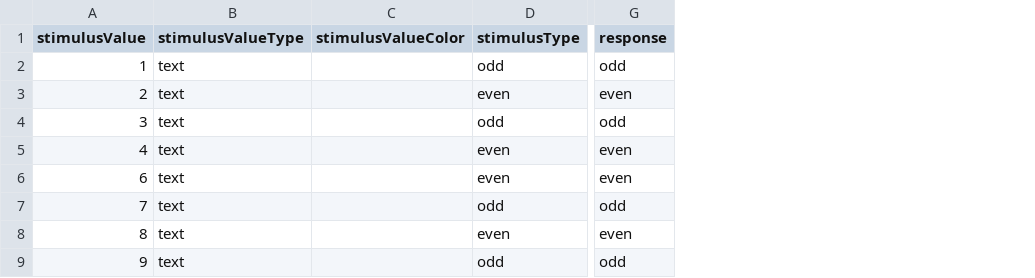
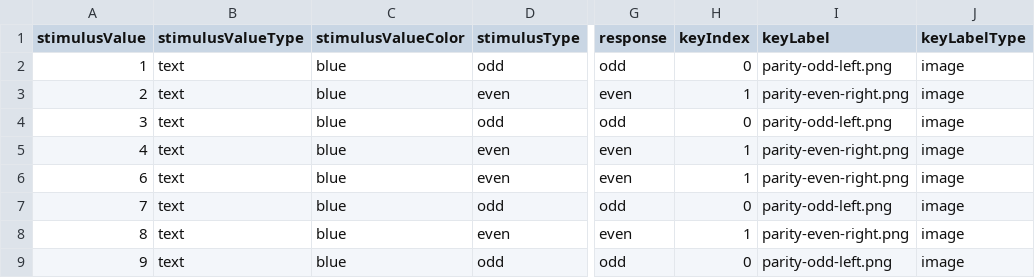
Before and after one commit to tatool/tatool-web, a CSV file: app/projects/public/tatool-stimuli/stimuli/choice-parity.csv, drawn as a sheet; only a part is shown, gaps mark what is left out; the diff names each change by its address in the sheet, - before the commit and + after, or states it on an @@ line.

```diff
--- a/app/projects/public/tatool-stimuli/stimuli/choice-parity.csv
+++ b/app/projects/public/tatool-stimuli/stimuli/choice-parity.csv
+column H (keyIndex), rows 2-9: 0 | 1 | 0 | 1 | 1 | 0 | 1 | 0
+column I (keyLabel), rows 2-9: parity-odd-left.png | parity-even-right.png | parity-odd-left.png | parity-even-right.png | parity-even-right.png | parity-odd-left.png | parity-even-right.png | parity-odd-left.png
+column J (keyLabelType), rows 2-9: all image
-C2:C9 (stimulusValueColor): (empty)
+C2:C9 (stimulusValueColor): blue
```
Also changed, not shown: app/projects/public/tatool-stimuli/stimuli/choice-flanker-arrows.csv, app/projects/public/tatool-stimuli/stimuli/choice-magnitude.csv, 18 other files.
